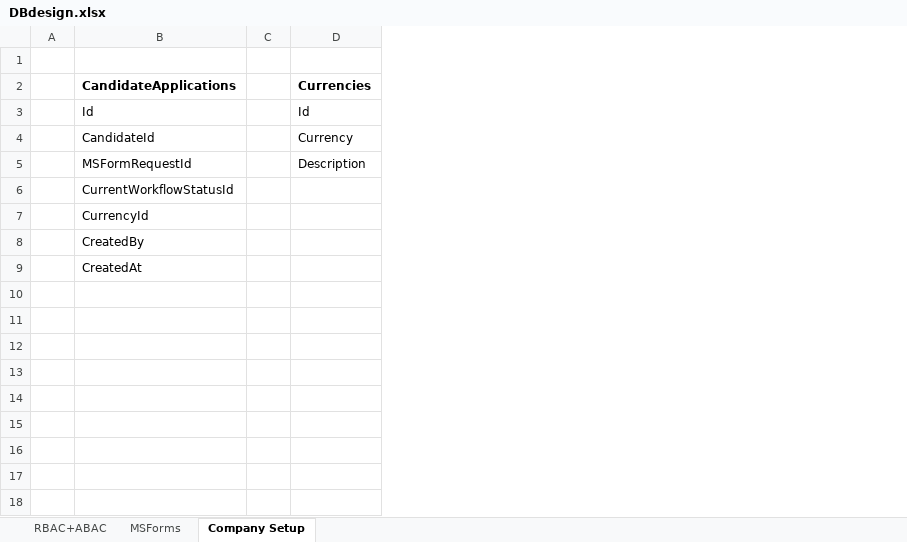
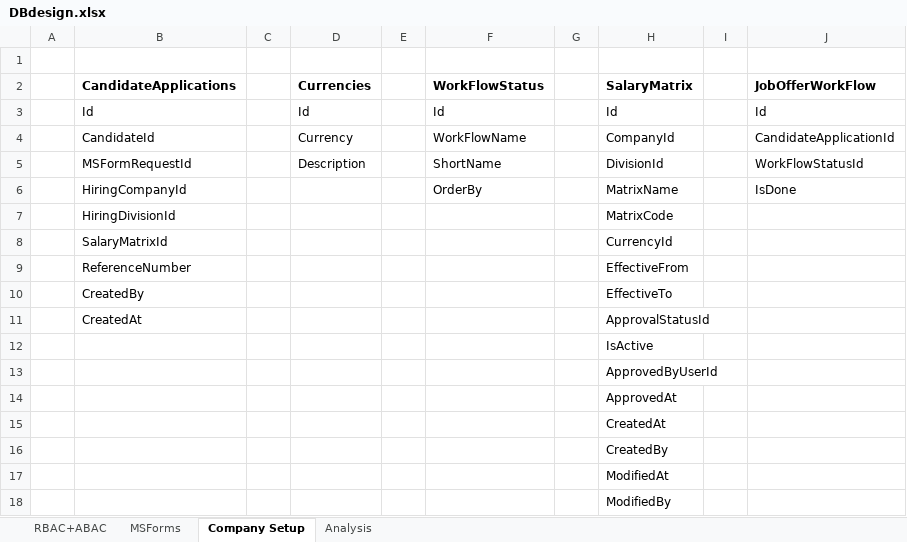
Before and after one commit to relaude/joboffer, an Excel workbook: Documents/DBdesign.xlsx, sheet Company Setup, drawn as a sheet; values as stored, in another font and other column widths than the file's, no borders; the diff names each change by its address in the sheet, - before the commit and + after, or states it on an @@ line.

```diff
--- a/Documents/DBdesign.xlsx (sheet Company Setup)
+++ b/Documents/DBdesign.xlsx (sheet Company Setup)
+sheet tab: Analysis
+column E, empty
+column F (WorkFlowStatus), rows 3-6: Id | WorkFlowName | ShortName | OrderBy
+column G, empty
+column H (SalaryMatrix), rows 3-7: Id | CompanyId | DivisionId | MatrixName | MatrixCode; rows 10-11: EffectiveTo | ApprovalStatusId
+column I, empty
+column J (JobOfferWorkFlow), rows 3-6: Id | CandidateApplicationId | WorkFlowStatusId | IsDone
-B6 (CandidateApplications): CurrentWorkflowStatusId
+B6 (CandidateApplications): HiringCompanyId
-B7 (CandidateApplications): CurrencyId
+B7 (CandidateApplications): HiringDivisionId
+row 8:  | SalaryMatrixId |  |  |  |  |  | CurrencyId
+row 9:  | ReferenceNumber |  |  |  |  |  | EffectiveFrom
+row 12:  |  |  |  |  |  |  | IsActive
+row 13:  |  |  |  |  |  |  | ApprovedByUserId
+row 14:  |  |  |  |  |  |  | ApprovedAt
+row 15:  |  |  |  |  |  |  | CreatedAt
+row 16:  |  |  |  |  |  |  | CreatedBy
+row 17:  |  |  |  |  |  |  | ModifiedAt
+row 18:  |  |  |  |  |  |  | ModifiedBy
```
Also changed, not shown: 11 other files.
